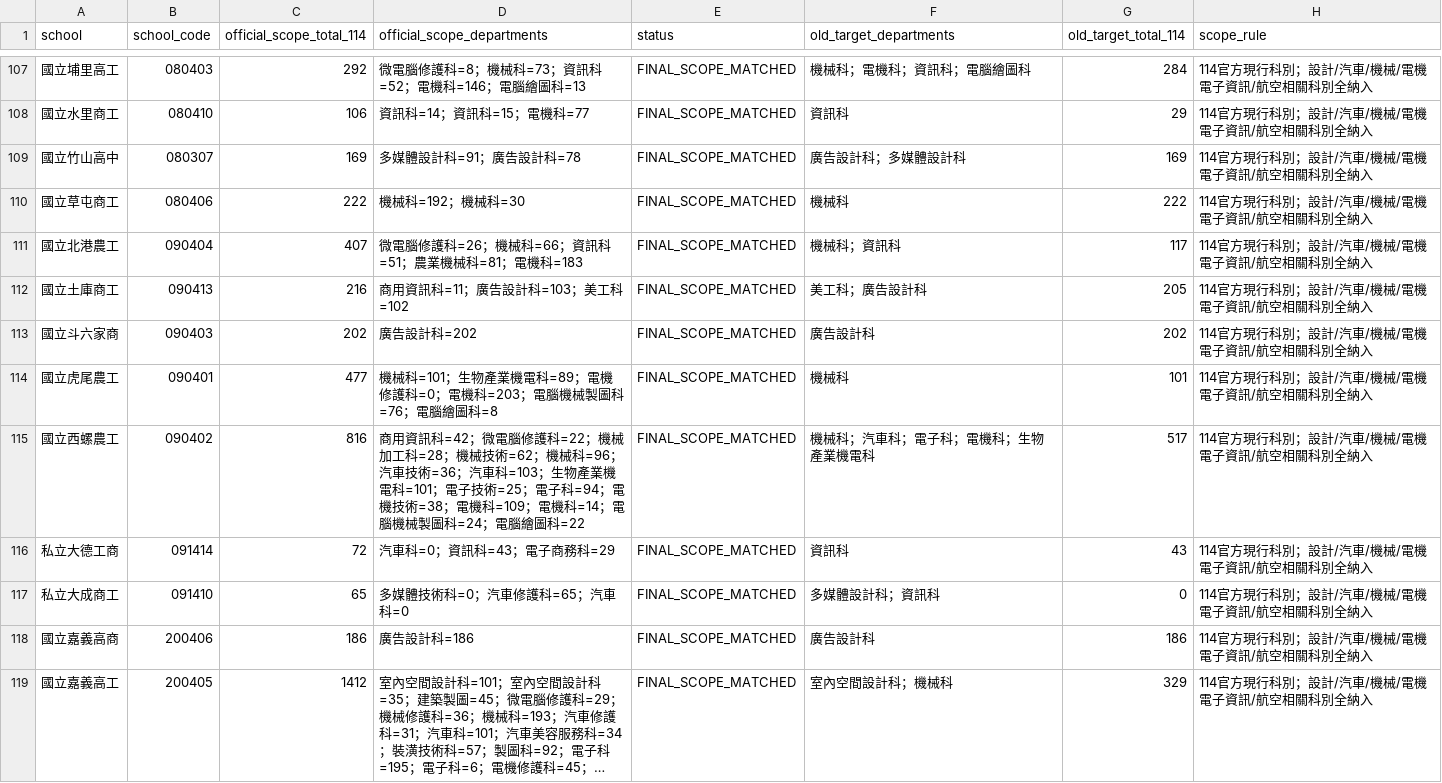
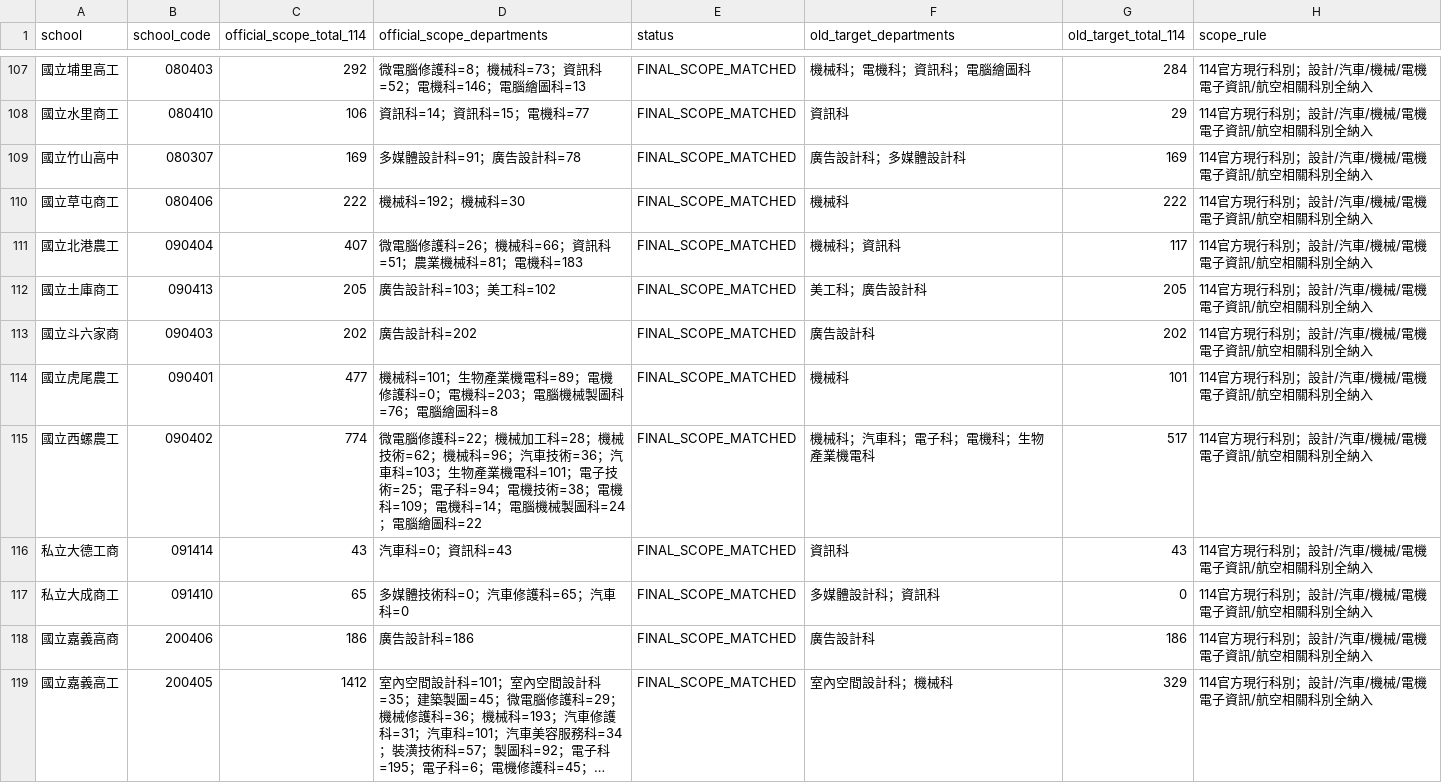
Before and after one commit to h104651/studentman, a CSV file: data/generated/highschool-scope-counts-114.csv, drawn as a sheet; only a part is shown, gaps mark what is left out; long unchanged cells end in …; the diff covers the shown part only.

```diff
--- a/data/generated/highschool-scope-counts-114.csv
+++ b/data/generated/highschool-scope-counts-114.csv
@@ -111,7 +111,7 @@ school,school_code,official_scope_total_114,official_scope_departments,status,ol
 國立北港農工,090404,407,微電腦修護科=26；機械科=66；資訊科=51；農業機械科=81；電機科=183,FINAL_SCOPE_MATCHED,機械科；資訊科,117,114官方現行科別；設計/汽車/機械/電機電子資訊/航空相關科別全納入
-國立土庫商工,090413,216,商用資訊科=11；廣告設計科=103；美工科=102,FINAL_SCOPE_MATCHED,美工科；廣告設計科,205,114官方現行科別；設計/汽車/機械/電機電子資訊/航空相關科別全納入
+國立土庫商工,090413,205,廣告設計科=103；美工科=102,FINAL_SCOPE_MATCHED,美工科；廣告設計科,205,114官方現行科別；設計/汽車/機械/電機電子資訊/航空相關科別全納入
 國立斗六家商,090403,202,廣告設計科=202,FINAL_SCOPE_MATCHED,廣告設計科,202,114官方現行科別；設計/汽車/機械/電機電子資訊/航空相關科別全納入
 國立虎尾農工,090401,477,機械科=101；生物產業機電科=89；電機修護科=0；電機科=203；電腦機械製圖科=76；電腦繪圖科=8,FINAL_SCOPE_MATCHED,機械科,101,114官方現行科別；設計/汽車/機械/電機電子資訊/航空相關科別全納入
-國立西螺農工,090402,816,商用資訊科=42；微電腦修護科=22；機械加工科=28；機械技術=62；機械科=96；汽車技術=36；汽車科=103；生物產業機電科=101；電子技術=25；電子科=94；電機技術=38；電機科=109；電機科=14；電腦機械製圖科=24；電腦繪圖科=22,FINAL_SCOPE_MATCHED,機械科；汽車科；電子科；電機科；生物產業機電科,517,114官方現行科別；設計/汽車/機械/電機電子資訊/航空相關科別全納入
-私立大德工商,091414,72,汽車科=0；資訊科=43；電子商務科=29,FINAL_SCOPE_MATCHED,資訊科,43,114官方現行科別；設計/汽車/機械/電機電子資訊/航空相關科別全納入
+國立西螺農工,090402,774,微電腦修護科=22；機械加工科=28；機械技術=62；機械科=96；汽車技術=36；汽車科=103；生物產業機電科=101；電子技術=25；電子科=94；電機技術=38；電機科=109；電機科=14；電腦機械製圖科=24；電腦繪圖科=22,FINAL_SCOPE_MATCHED,機械科；汽車科；電子科；電機科；生物產業機電科,517,114官方現行科別；設計/汽車/機械/電機電子資訊/航空相關科別全納入
+私立大德工商,091414,43,汽車科=0；資訊科=43,FINAL_SCOPE_MATCHED,資訊科,43,114官方現行科別；設計/汽車/機械/電機電子資訊/航空相關科別全納入
 私立大成商工,091410,65,多媒體技術科=0；汽車修護科=65；汽車科=0,FINAL_SCOPE_MATCHED,多媒體設計科；資訊科,0,114官方現行科別；設計/汽車/機械/電機電子資訊/航空相關科別全納入
```
Also changed, not shown: 44 edited cells elsewhere in this file, 1 other file.
